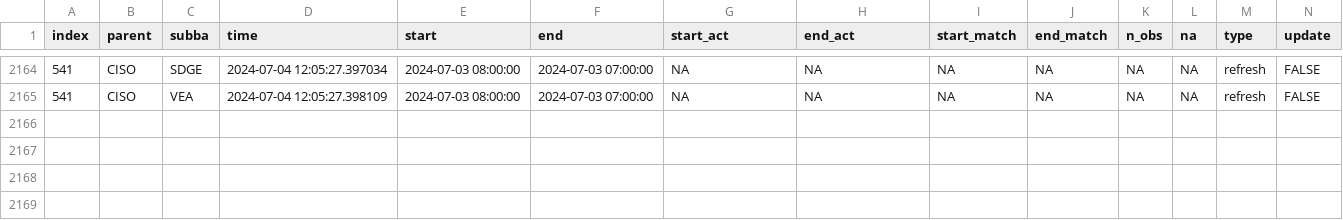
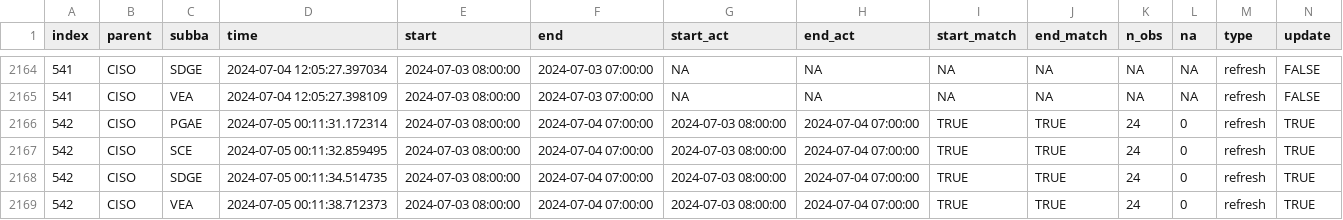
Before and after one commit to LinkedInLearning/data-pipeline-automation-with-github-actions-4503382, a CSV file: metadata/ciso_log_R.csv, drawn as a sheet; only a part is shown, gaps mark what is left out; rows hold the shown columns only; the diff names each change by its address in the sheet, - before the commit and + after, or states it on an @@ line.

Commit message:
Auto update of the data

```diff
--- a/metadata/ciso_log_R.csv
+++ b/metadata/ciso_log_R.csv
+row 2166: 542 | CISO | PGAE | 2024-07-05 00:11:31.172314 | 2024-07-03 08:00:00 | 2024-07-04 07:00:00 | 2024-07-03 08:00:00 | 2024-07-04 07:00:00 | TRUE | TRUE | 24 | 0 | refresh | TRUE
+row 2167: 542 | CISO | SCE | 2024-07-05 00:11:32.859495 | 2024-07-03 08:00:00 | 2024-07-04 07:00:00 | 2024-07-03 08:00:00 | 2024-07-04 07:00:00 | TRUE | TRUE | 24 | 0 | refresh | TRUE
+row 2168: 542 | CISO | SDGE | 2024-07-05 00:11:34.514735 | 2024-07-03 08:00:00 | 2024-07-04 07:00:00 | 2024-07-03 08:00:00 | 2024-07-04 07:00:00 | TRUE | TRUE | 24 | 0 | refresh | TRUE
+row 2169: 542 | CISO | VEA | 2024-07-05 00:11:38.712373 | 2024-07-03 08:00:00 | 2024-07-04 07:00:00 | 2024-07-03 08:00:00 | 2024-07-04 07:00:00 | TRUE | TRUE | 24 | 0 | refresh | TRUE
```
Also changed, not shown: 1 other file.
